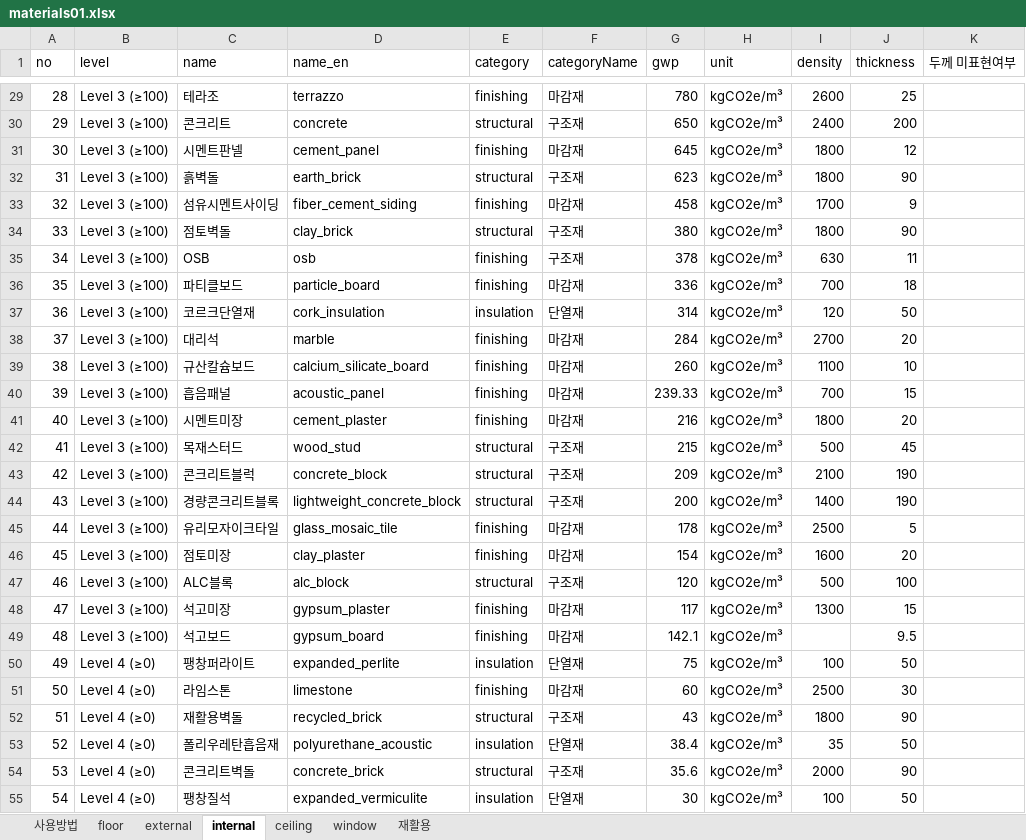
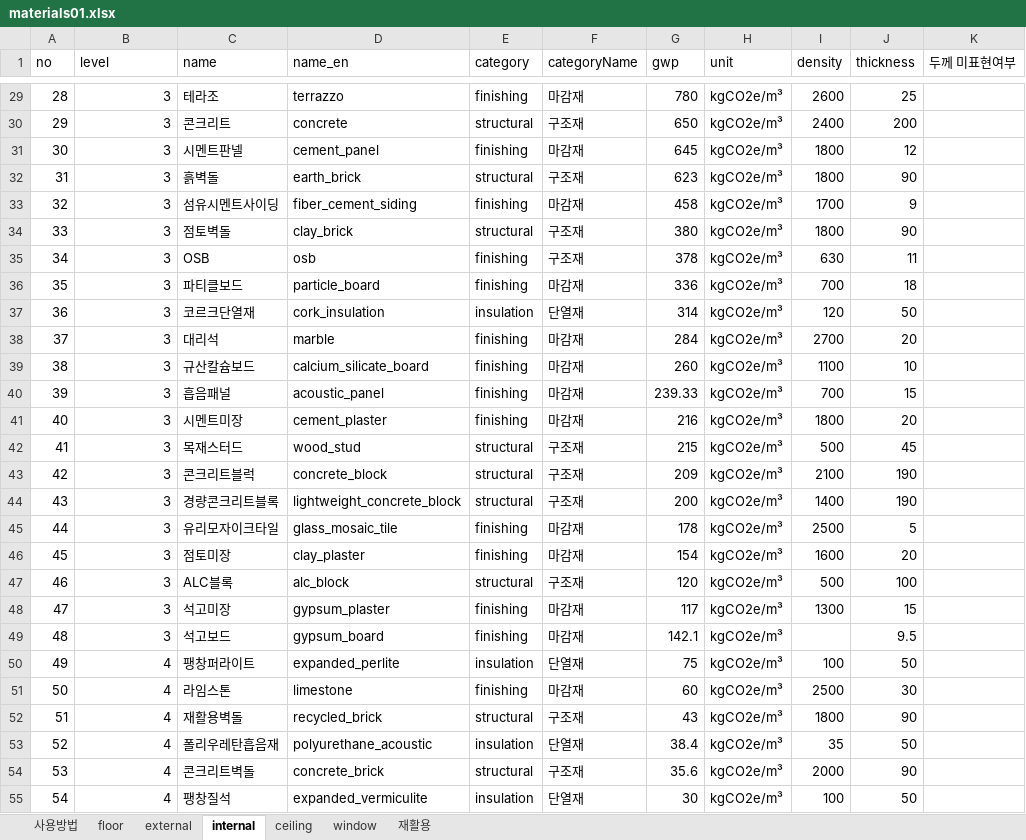
Before and after one commit to GeoEmmy/j.codeM, an Excel workbook: data/materials01.xlsx, sheet internal, drawn as a sheet; only a part is shown, gaps mark what is left out; values as stored, in another font and other column widths than the file's, no borders; the diff covers the shown part only; the diff names each change by its address in the sheet, - before the commit and + after, or states it on an @@ line.

Commit message:
feat: 피라미드 슬롯 외벽/내벽 통일 + 엑셀 빈 행 정리
- 피라미드 슬롯/레벨 구성 외벽/내벽 공통화 (11행, 83슬롯)
- 내벽 엑셀 레벨값 문자열→숫자 변환 (외벽과 동일 형식)
- 전 시트(floor/external/internal/ceiling/window) 빈 슬롯=빈 행으로 83행 통일
- 헴프단열재 중복 삭제 (external 62→61개)

```diff
--- a/data/materials01.xlsx (sheet internal)
+++ b/data/materials01.xlsx (sheet internal)
-B29:B49 (level): Level 3 (≥100)
+B29:B49 (level): 3
-B50:B55 (level): Level 4 (≥0)
+B50:B55 (level): 4
```
Also changed, not shown: 21 removed rows, 56 edited cells and row numbers in column A elsewhere in this sheet, sheet floor, sheet window, sheet ceiling, sheet external, 2 other files.
